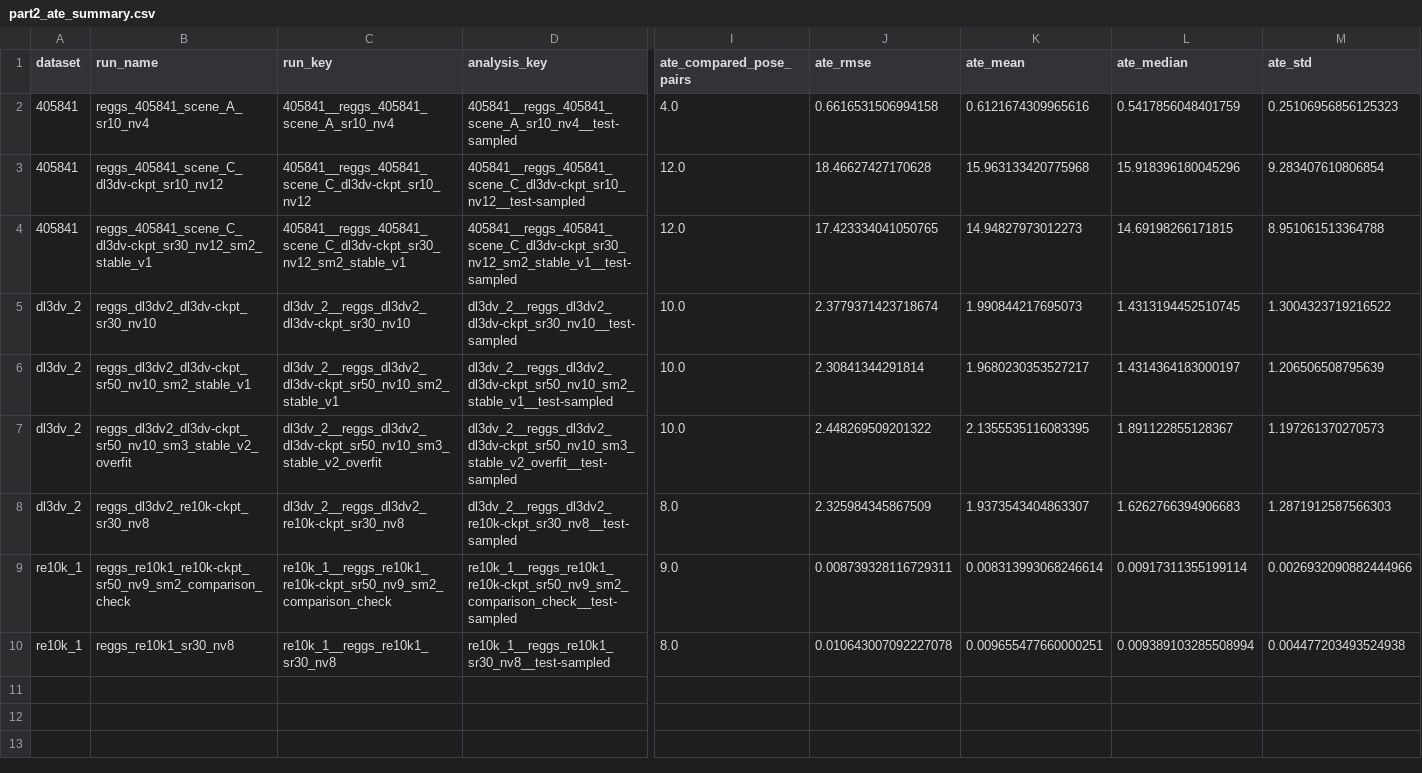
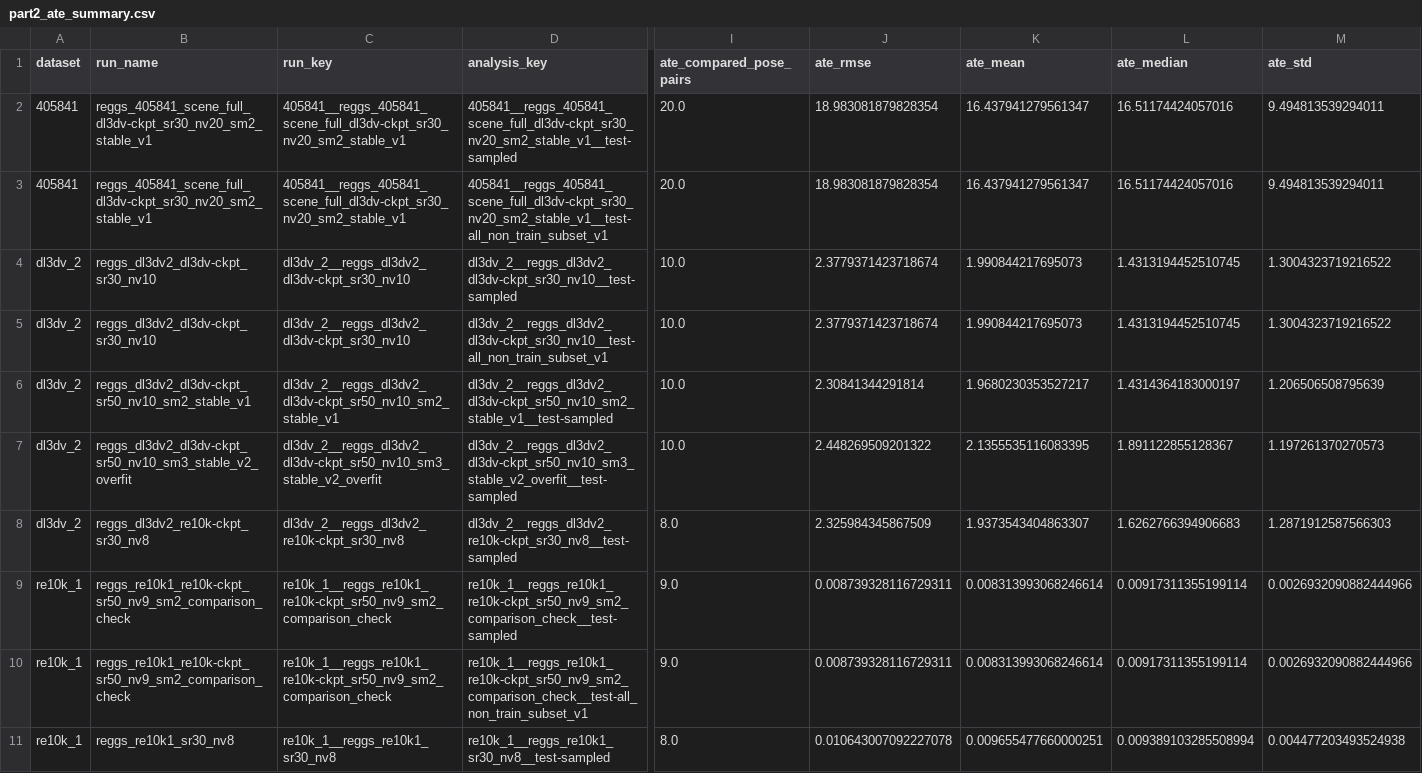
Before and after one commit to LiYian2/cv_pj4, a CSV file: results/part2/part2_reggs/final/part2_ate_summary.csv (was results/part2/final/part2_ate_summary.csv), drawn as a sheet; only a part is shown, gaps mark what is left out; removed rows and columns are numbered as before the commit, all else as after; rows hold the shown columns only; the diff covers the shown part only; the diff names each change by its address in the sheet, - before the commit and + after, or states it on an @@ line.

Commit message:
part3 stage1 difix

```diff
--- a/results/part2/final/part2_ate_summary.csv
+++ b/results/part2/part2_reggs/final/part2_ate_summary.csv
-row 2: 405841 | reggs_405841_scene_A_sr10_nv4 | 405841__reggs_405841_scene_A_sr10_nv4 | 405841__reggs_405841_scene_A_sr10_nv4__test-sampled | 4.0 | 0.6616531506994158 | 0.6121674309965616 | 0.5417856048401759 | 0.25106956856125323
-row 3: 405841 | reggs_405841_scene_C_dl3dv-ckpt_sr10_nv12 | 405841__reggs_405841_scene_C_dl3dv-ckpt_sr10_nv12 | 405841__reggs_405841_scene_C_dl3dv-ckpt_sr10_nv12__test-sampled | 12.0 | 18.46627427170628 | 15.963133420775968 | 15.918396180045296 | 9.283407610806854
-B2 (run_name): reggs_405841_scene_C_dl3dv-ckpt_sr30_nv12_sm2_stable_v1
+B2 (run_name): reggs_405841_scene_full_dl3dv-ckpt_sr30_nv20_sm2_stable_v1
-C2 (run_key): 405841__reggs_405841_scene_C_dl3dv-ckpt_sr30_nv12_sm2_stable_v1
+C2 (run_key): 405841__reggs_405841_scene_full_dl3dv-ckpt_sr30_nv20_sm2_stable_v1
-D2 (analysis_key): 405841__reggs_405841_scene_C_dl3dv-ckpt_sr30_nv12_sm2_stable_v1__test-sampled
+D2 (analysis_key): 405841__reggs_405841_scene_full_dl3dv-ckpt_sr30_nv20_sm2_stable_v1__test-sampled
-I2 (ate_compared_pose_pairs): 12.0
+I2 (ate_compared_pose_pairs): 20.0
-J2 (ate_rmse): 17.423334041050765
+J2 (ate_rmse): 18.983081879828354
-K2 (ate_mean): 14.94827973012273
+K2 (ate_mean): 16.437941279561347
-L2 (ate_median): 14.69198266171815
+L2 (ate_median): 16.51174424057016
-M2 (ate_std): 8.951061513364788
+M2 (ate_std): 9.494813539294011
+row 3: 405841 | reggs_405841_scene_full_dl3dv-ckpt_sr30_nv20_sm2_stable_v1 | 405841__reggs_405841_scene_full_dl3dv-ckpt_sr30_nv20_sm2_stable_v1 | 405841__reggs_405841_scene_full_dl3dv-ckpt_sr30_nv20_sm2_stable_v1__test-all_non_train_subset_v1 | 20.0 | 18.983081879828354 | 16.437941279561347 | 16.51174424057016 | 9.494813539294011
+row 5: dl3dv_2 | reggs_dl3dv2_dl3dv-ckpt_sr30_nv10 | dl3dv_2__reggs_dl3dv2_dl3dv-ckpt_sr30_nv10 | dl3dv_2__reggs_dl3dv2_dl3dv-ckpt_sr30_nv10__test-all_non_train_subset_v1 | 10.0 | 2.3779371423718674 | 1.990844217695073 | 1.4313194452510745 | 1.3004323719216522
+row 10: re10k_1 | reggs_re10k1_re10k-ckpt_sr50_nv9_sm2_comparison_check | re10k_1__reggs_re10k1_re10k-ckpt_sr50_nv9_sm2_comparison_check | re10k_1__reggs_re10k1_re10k-ckpt_sr50_nv9_sm2_comparison_check__test-all_non_train_subset_v1 | 9.0 | 0.008739328116729311 | 0.008313993068246614 | 0.00917311355199114 | 0.0026932090882444966
```
Also changed, not shown: 2 edited cells elsewhere in this file, results/part2/part2_reggs/final/part2_dataset_summary.csv, 36 other files.
